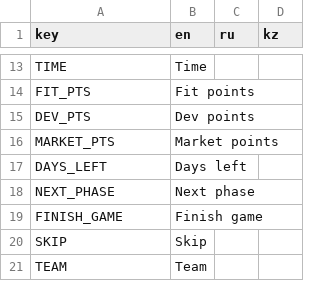
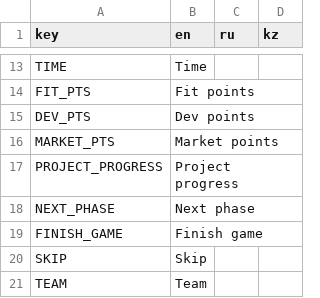
Before and after one commit to Kazakh-British-Technical-University/dpgsim, a CSV file: dpg_sim_export/Data/Translations.csv, drawn as a sheet; only a part is shown, gaps mark what is left out.

Commit message:
Various fixes
Added team insights to reduce burn
Next stage pulsates
Project progress in days
Manager is not a part of team limit
Team bonus adjusted to affect PGR/NPR directly
Team efficiency logarithmic progression

```diff
--- a/dpg_sim_export/Data/Translations.csv
+++ b/dpg_sim_export/Data/Translations.csv
@@ -16,3 +16,3 @@ DEV_PTS,Dev points,,
 MARKET_PTS,Market points,,
-DAYS_LEFT,Days left,,
+PROJECT_PROGRESS,Project progress,,
 NEXT_PHASE,Next phase,,
```
Also changed, not shown: dpg_sim_export/Data/Projects.csv, 11 other files.
